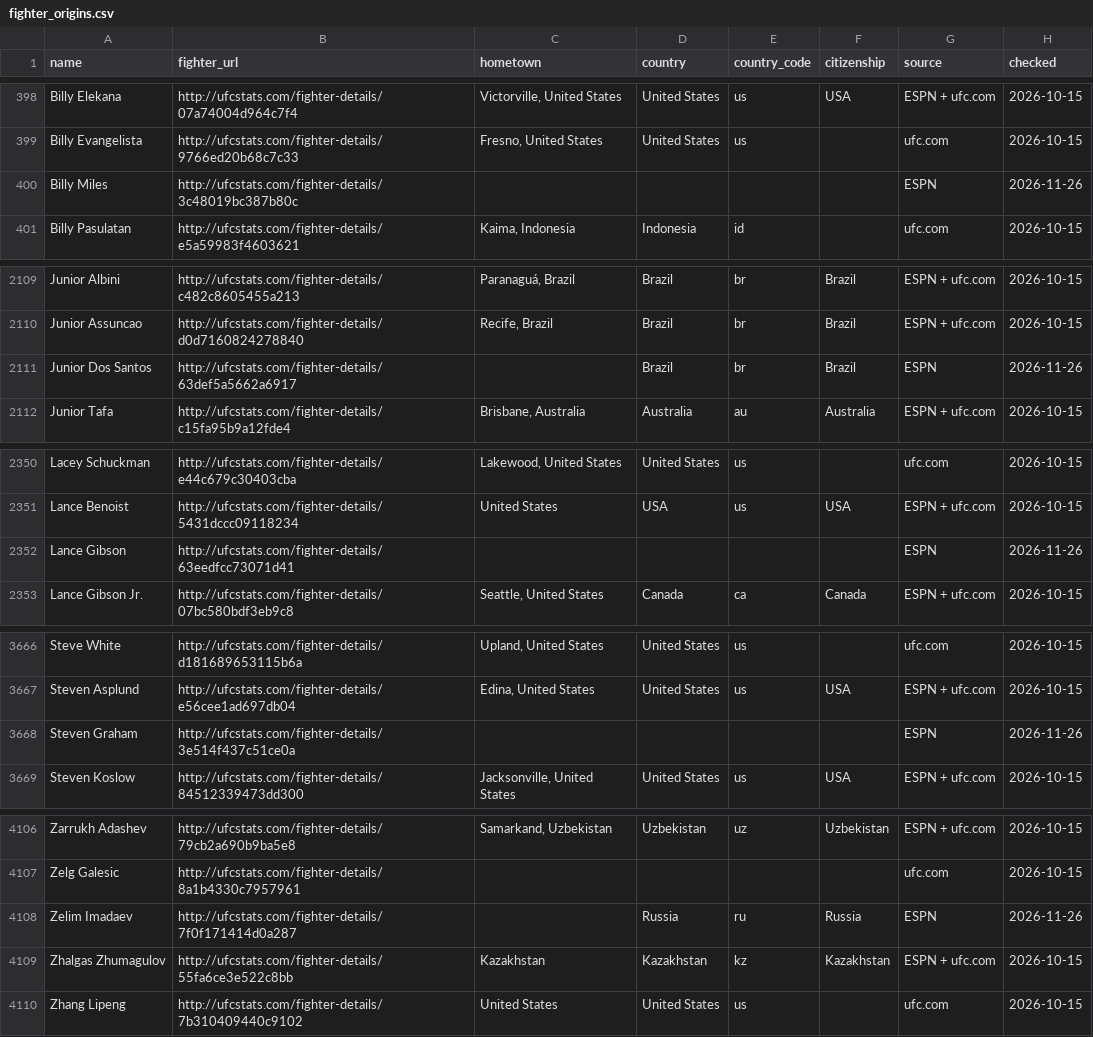
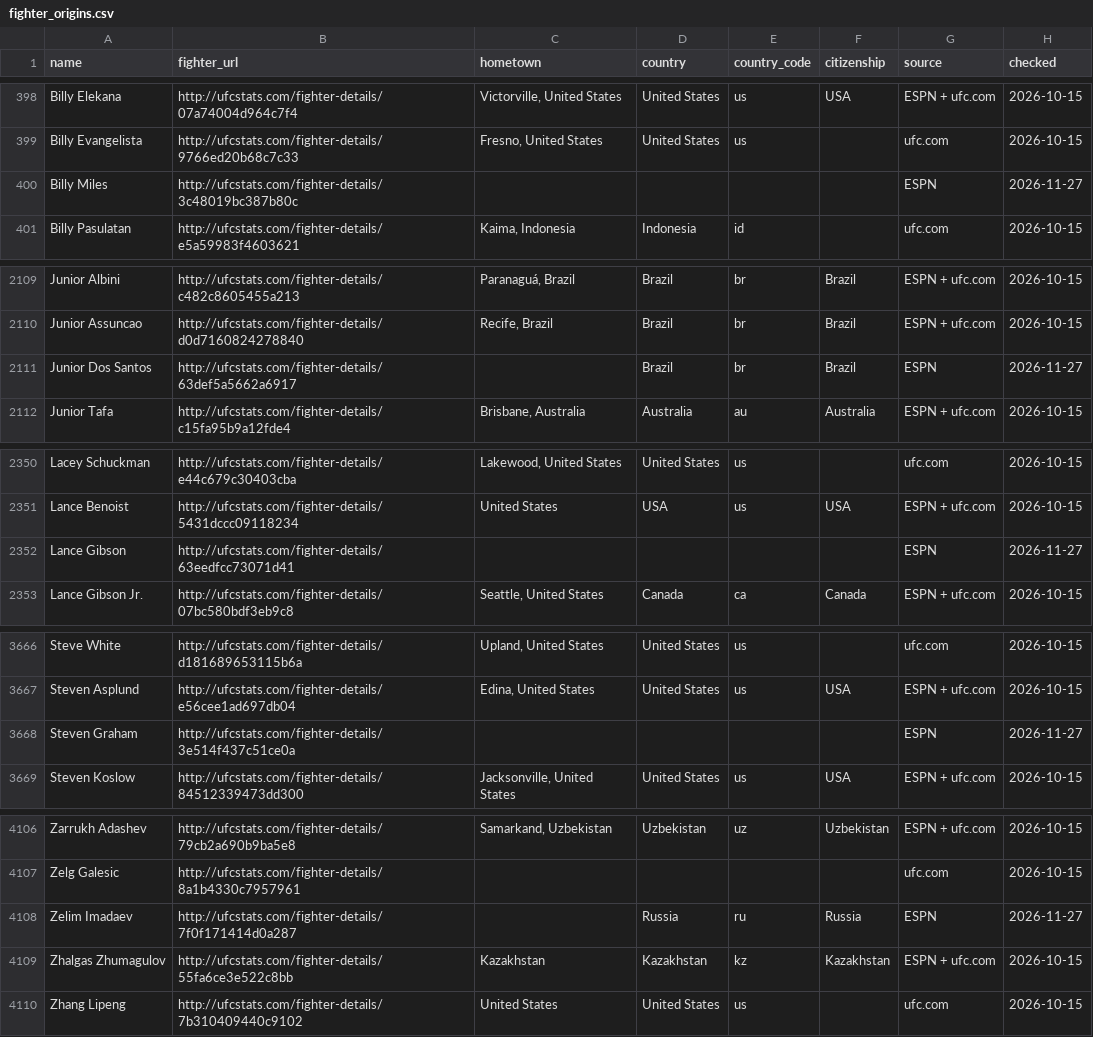
Before and after one commit to larissapavan/vektormma, a CSV file: data/raw/fighter_origins.csv, drawn as a sheet; only a part is shown, gaps mark what is left out.

```diff
--- a/data/raw/fighter_origins.csv
+++ b/data/raw/fighter_origins.csv
@@ -399,3 +399,3 @@ Billy Elekana,http://ufcstats.com/fighter-details/07a74004d964c7f4,"Victorville,
 Billy Evangelista,http://ufcstats.com/fighter-details/9766ed20b68c7c33,"Fresno, United States",United States,us,,ufc.com,2026-10-15
-Billy Miles,http://ufcstats.com/fighter-details/3c48019bc387b80c,,,,,ESPN,2026-11-26
+Billy Miles,http://ufcstats.com/fighter-details/3c48019bc387b80c,,,,,ESPN,2026-11-27
 Billy Pasulatan,http://ufcstats.com/fighter-details/e5a59983f4603621,"Kaima, Indonesia",Indonesia,id,,ufc.com,2026-10-15
@@ -2110,3 +2110,3 @@ Junior Albini,http://ufcstats.com/fighter-details/c482c8605455a213,"Paranaguá,
 Junior Assuncao,http://ufcstats.com/fighter-details/d0d7160824278840,"Recife, Brazil",Brazil,br,Brazil,ESPN + ufc.com,2026-10-15
-Junior Dos Santos,http://ufcstats.com/fighter-details/63def5a5662a6917,,Brazil,br,Brazil,ESPN,2026-11-26
+Junior Dos Santos,http://ufcstats.com/fighter-details/63def5a5662a6917,,Brazil,br,Brazil,ESPN,2026-11-27
 Junior Tafa,http://ufcstats.com/fighter-details/c15fa95b9a12fde4,"Brisbane, Australia",Australia,au,Australia,ESPN + ufc.com,2026-10-15
@@ -2351,3 +2351,3 @@ Lacey Schuckman,http://ufcstats.com/fighter-details/e44c679c30403cba,"Lakewood,
 Lance Benoist,http://ufcstats.com/fighter-details/5431dccc09118234,United States,USA,us,USA,ESPN + ufc.com,2026-10-15
-Lance Gibson,http://ufcstats.com/fighter-details/63eedfcc73071d41,,,,,ESPN,2026-11-26
+Lance Gibson,http://ufcstats.com/fighter-details/63eedfcc73071d41,,,,,ESPN,2026-11-27
 Lance Gibson Jr.,http://ufcstats.com/fighter-details/07bc580bdf3eb9c8,"Seattle, United States",Canada,ca,Canada,ESPN + ufc.com,2026-10-15
@@ -3667,3 +3667,3 @@ Steve White,http://ufcstats.com/fighter-details/d181689653115b6a,"Upland, United
 Steven Asplund,http://ufcstats.com/fighter-details/e56cee1ad697db04,"Edina, United States",United States,us,USA,ESPN + ufc.com,2026-10-15
-Steven Graham,http://ufcstats.com/fighter-details/3e514f437c51ce0a,,,,,ESPN,2026-11-26
+Steven Graham,http://ufcstats.com/fighter-details/3e514f437c51ce0a,,,,,ESPN,2026-11-27
 Steven Koslow,http://ufcstats.com/fighter-details/84512339473dd300,"Jacksonville, United States",United States,us,USA,ESPN + ufc.com,2026-10-15
@@ -4107,3 +4107,3 @@ Zarrukh Adashev,http://ufcstats.com/fighter-details/79cb2a690b9ba5e8,"Samarkand,
 Zelg Galesic,http://ufcstats.com/fighter-details/8a1b4330c7957961,,,,,ufc.com,2026-10-15
-Zelim Imadaev,http://ufcstats.com/fighter-details/7f0f171414d0a287,,Russia,ru,Russia,ESPN,2026-11-26
+Zelim Imadaev,http://ufcstats.com/fighter-details/7f0f171414d0a287,,Russia,ru,Russia,ESPN,2026-11-27
 Zhalgas Zhumagulov,http://ufcstats.com/fighter-details/55fa6ce3e522c8bb,Kazakhstan,Kazakhstan,kz,Kazakhstan,ESPN + ufc.com,2026-10-15
```
Also changed, not shown: data/raw/fighter_photos.csv, data/raw/gym_fighters.csv, 10 other files.
